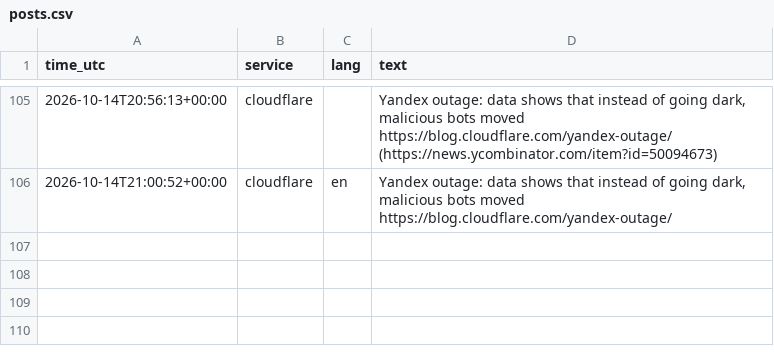
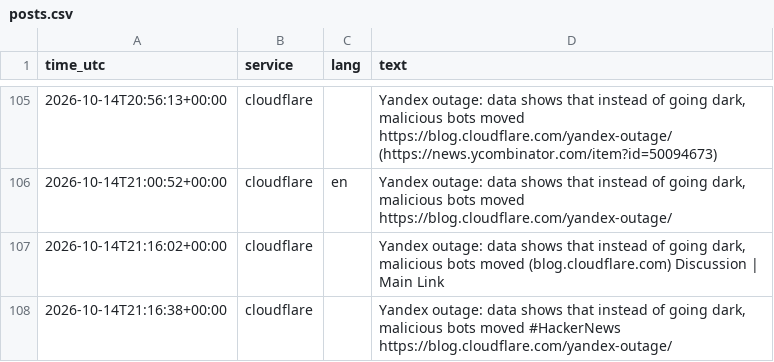
Before and after one commit to 8Y12N/ai4g-portfolio-Yazan_Nemo, a CSV file: Term 1/Week 6/hackathon/data/posts.csv, drawn as a sheet; only a part is shown, gaps mark what is left out.

```diff
--- a/Term 1/Week 6/hackathon/data/posts.csv
+++ b/Term 1/Week 6/hackathon/data/posts.csv
@@ -106 +106,3 @@ time_utc,service,lang,text
 2026-10-14T21:00:52+00:00,cloudflare,en,"Yandex outage: data shows that instead of going dark, malicious bots moved  https://blog.cloudflare.com/yandex-outage/"
+2026-10-14T21:16:02+00:00,cloudflare,,"Yandex outage: data shows that instead of going dark, malicious bots moved (blog.cloudflare.com)  Discussion | Main Link"
+2026-10-14T21:16:38+00:00,cloudflare,,"Yandex outage: data shows that instead of going dark, malicious bots moved  #HackerNews  https://blog.cloudflare.com/yandex-outage/"
```
Also changed, not shown: Term 1/Week 6/hackathon/data/sentiment.csv, 1 other file.
